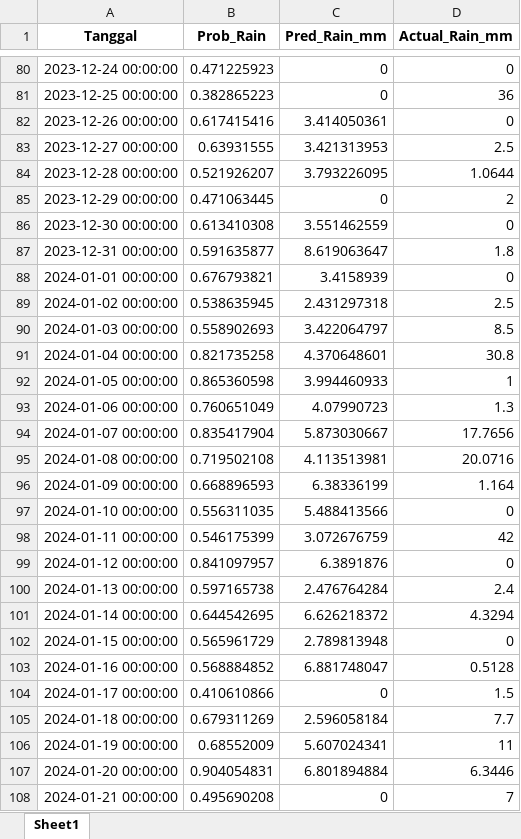
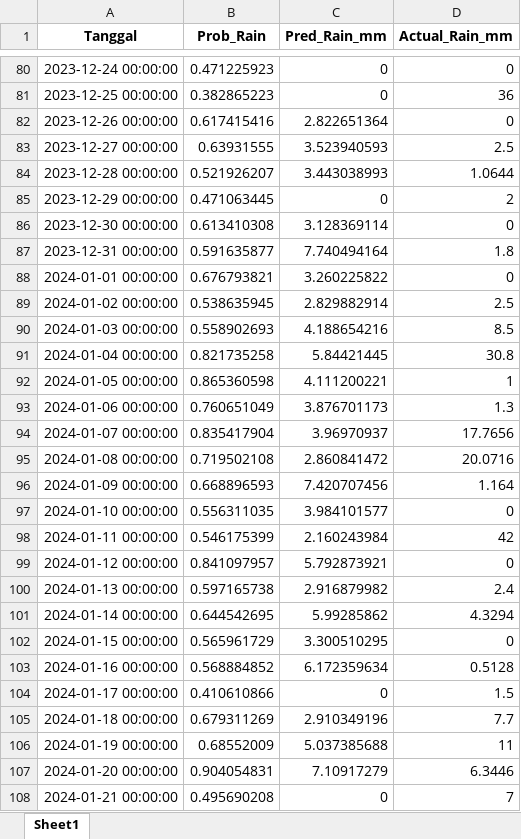
Before and after one commit to Ayusekar22/Jakarta-Weather-Prediction-2025, an Excel workbook: hasil_prediksi_regresi.xlsx, sheet Sheet1, drawn as a sheet; only a part is shown, gaps mark what is left out; values as stored, in another font and other column widths than the file's, no borders; the diff covers the shown part only; the diff names each change by its address in the sheet, - before the commit and + after, or states it on an @@ line.

```diff
--- a/hasil_prediksi_regresi.xlsx (sheet Sheet1)
+++ b/hasil_prediksi_regresi.xlsx (sheet Sheet1)
-C82 (Pred_Rain_mm): 3.414050361
+C82 (Pred_Rain_mm): 2.822651364
-C83 (Pred_Rain_mm): 3.421313953
+C83 (Pred_Rain_mm): 3.523940593
-C84 (Pred_Rain_mm): 3.793226095
+C84 (Pred_Rain_mm): 3.443038993
-C86 (Pred_Rain_mm): 3.551462559
+C86 (Pred_Rain_mm): 3.128369114
-C87 (Pred_Rain_mm): 8.619063647
+C87 (Pred_Rain_mm): 7.740494164
-C88 (Pred_Rain_mm): 3.4158939
+C88 (Pred_Rain_mm): 3.260225822
-C89 (Pred_Rain_mm): 2.431297318
+C89 (Pred_Rain_mm): 2.829882914
-C90 (Pred_Rain_mm): 3.422064797
+C90 (Pred_Rain_mm): 4.188654216
-C91 (Pred_Rain_mm): 4.370648601
+C91 (Pred_Rain_mm): 5.84421445
-C92 (Pred_Rain_mm): 3.994460933
+C92 (Pred_Rain_mm): 4.111200221
-C93 (Pred_Rain_mm): 4.07990723
+C93 (Pred_Rain_mm): 3.876701173
-C94 (Pred_Rain_mm): 5.873030667
+C94 (Pred_Rain_mm): 3.96970937
-C95 (Pred_Rain_mm): 4.113513981
+C95 (Pred_Rain_mm): 2.860841472
-C96 (Pred_Rain_mm): 6.38336199
+C96 (Pred_Rain_mm): 7.420707456
-C97 (Pred_Rain_mm): 5.488413566
+C97 (Pred_Rain_mm): 3.984101577
-C98 (Pred_Rain_mm): 3.072676759
+C98 (Pred_Rain_mm): 2.160243984
-C99 (Pred_Rain_mm): 6.3891876
+C99 (Pred_Rain_mm): 5.792873921
-C100 (Pred_Rain_mm): 2.476764284
+C100 (Pred_Rain_mm): 2.916879982
-C101 (Pred_Rain_mm): 6.626218372
+C101 (Pred_Rain_mm): 5.99285862
-C102 (Pred_Rain_mm): 2.789813948
+C102 (Pred_Rain_mm): 3.300510295
-C103 (Pred_Rain_mm): 6.881748047
+C103 (Pred_Rain_mm): 6.172359634
-C105 (Pred_Rain_mm): 2.596058184
+C105 (Pred_Rain_mm): 2.910349196
-C106 (Pred_Rain_mm): 5.607024341
+C106 (Pred_Rain_mm): 5.037385688
-C107 (Pred_Rain_mm): 6.801894884
+C107 (Pred_Rain_mm): 7.10917279
```
Also changed, not shown: 398 edited cells elsewhere in this sheet, Ready_To_Use.xlsx, 4 other files.
